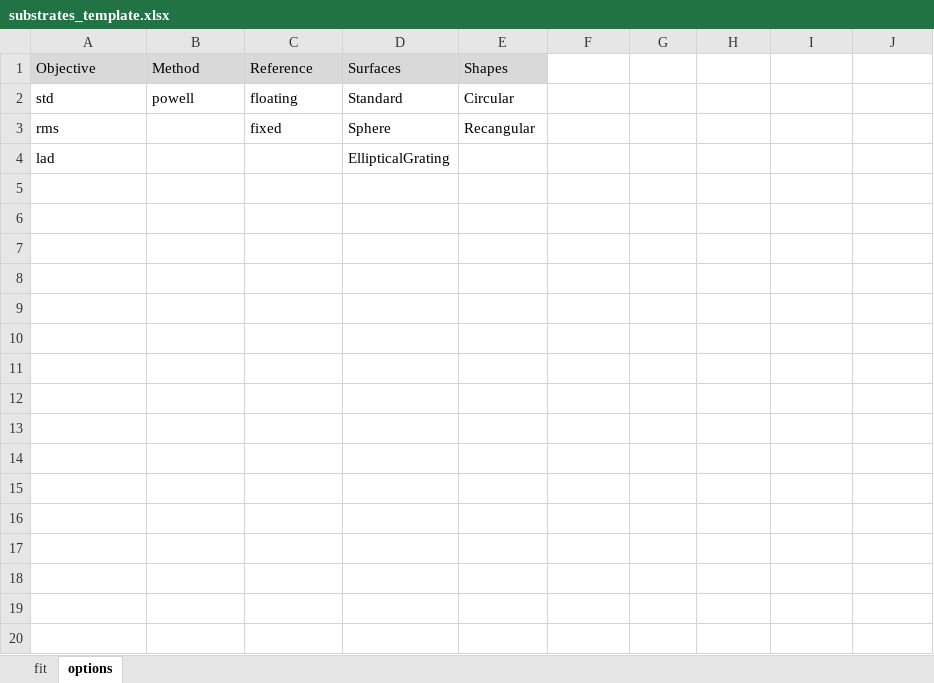
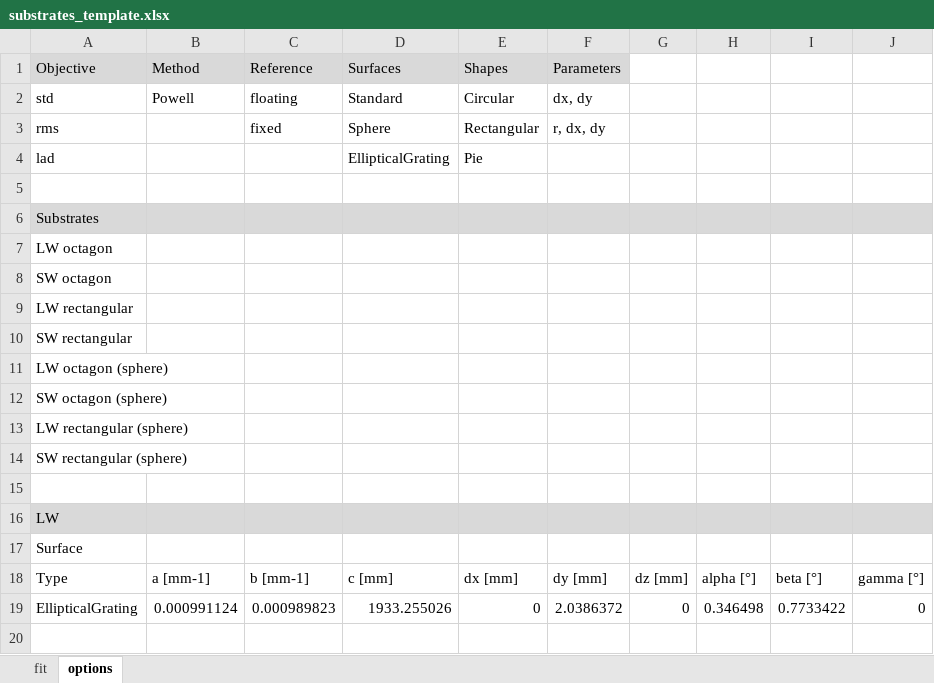
Before and after one commit to frederic-auchere/solar_c, an Excel workbook: substrates_template.xlsx, sheet options, drawn as a sheet; only a part is shown; values as stored, in another font and other column widths than the file's, no borders; the diff covers the shown part only; the diff names each change by its address in the sheet, - before the commit and + after, or states it on an @@ line.

```diff
--- a/substrates_template.xlsx (sheet options)
+++ b/substrates_template.xlsx (sheet options)
-F1: (empty)
+F1: Parameters
-F1 fill: none
+F1 fill: #D9D9D9
-B2 (Method): powell
+B2 (Method): Powell
-F2 (Parameters): (empty)
+F2 (Parameters): dx, dy
-E3 (Shapes): Recangular
+E3 (Shapes): Rectangular
-F3 (Parameters): (empty)
+F3 (Parameters): r, dx, dy
-E4 (Shapes): (empty)
+E4 (Shapes): Pie
+row 5: (empty)
+row 6: Substrates
+row 7: LW octagon
+row 8: SW octagon
+row 9: LW rectangular
+row 10: SW rectangular
+row 11: LW octagon (sphere)
+row 12: SW octagon (sphere)
+row 13: LW rectangular (sphere)
+row 14: SW rectangular (sphere)
+row 15: (empty)
+row 16: LW
+row 17: Surface
+row 18: Type | a [mm-1] | b [mm-1] | c [mm] | dx [mm] | dy [mm] | dz [mm] | alpha [°] | beta [°] | gamma [°]
+row 19: EllipticalGrating | 0.000991124 | 0.000989823 | 1933.255026 | 0 | 2.0386372 | 0 | 0.346498 | 0.7733422 | 0
+row 20: (empty)
```
Also changed, not shown: 32 added rows elsewhere in this sheet, sheet fit, 3 other files.
